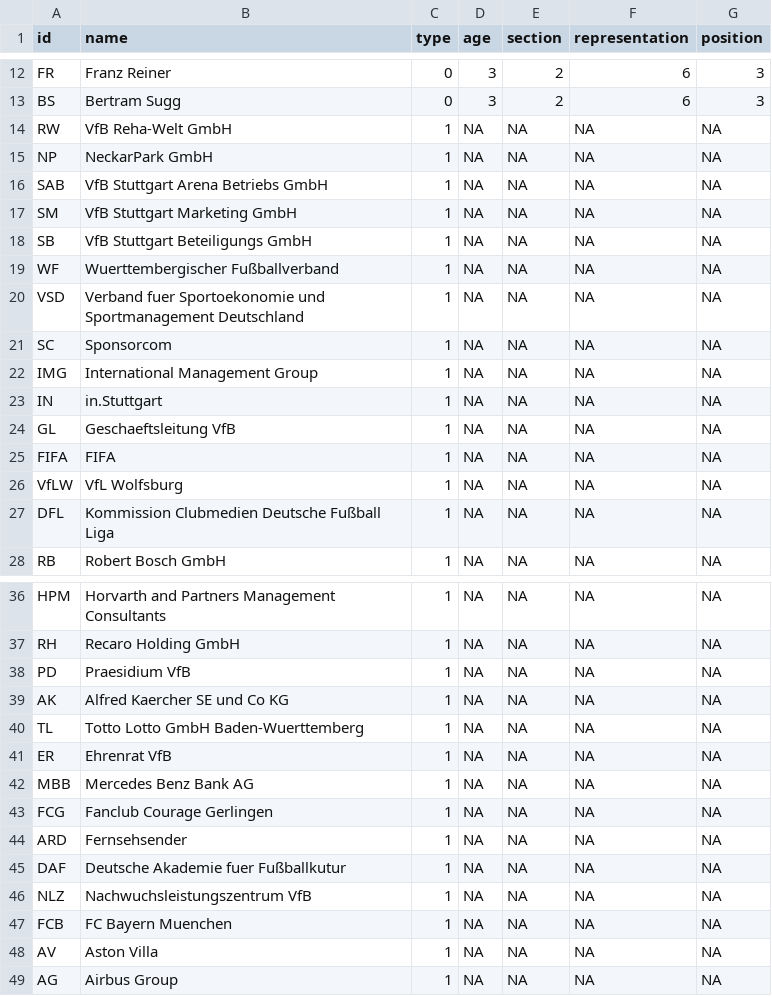
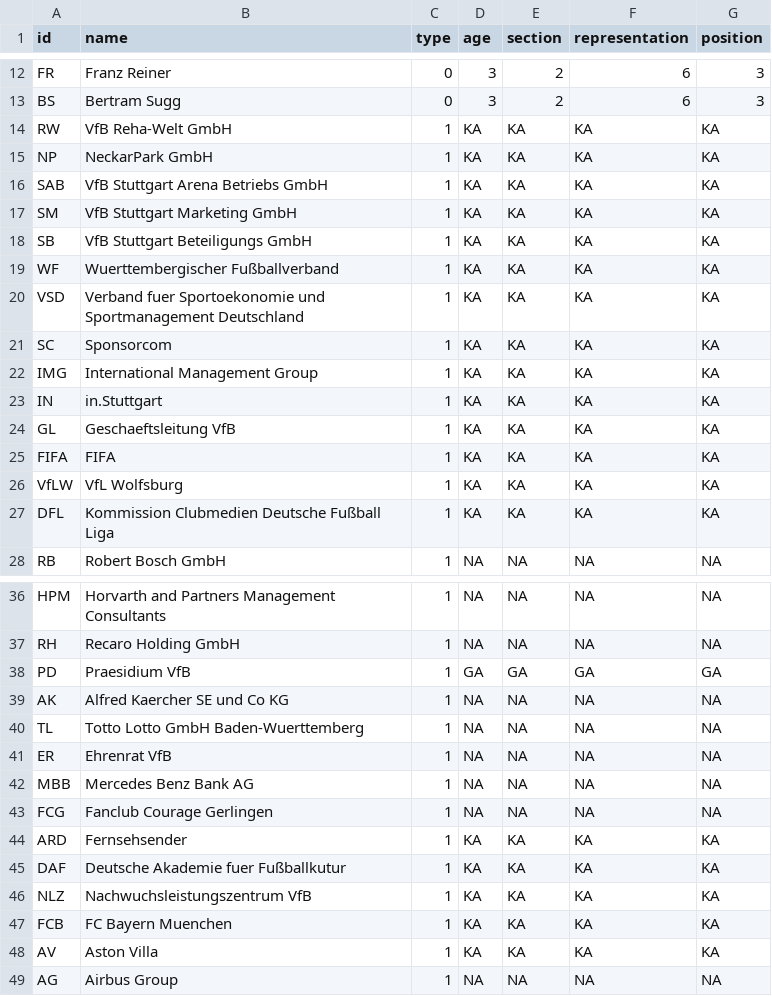
Before and after one commit to bella1398/Testat-VfB-Netzwerk, a CSV file: Edge- und Nodelist/Testat Teil 2 VfB - Nodelist.csv, drawn as a sheet; only a part is shown, gaps mark what is left out.

Commit message:
Add files via upload

```diff
--- a/Edge- und Nodelist/Testat Teil 2 VfB - Nodelist.csv
+++ b/Edge- und Nodelist/Testat Teil 2 VfB - Nodelist.csv
@@ -13,16 +13,16 @@ FR,Franz Reiner,0,3,2,6,3
 BS,Bertram Sugg,0,3,2,6,3
-RW,VfB Reha-Welt GmbH,1,NA,NA,NA,NA
-NP,NeckarPark GmbH,1,NA,NA,NA,NA
-SAB,VfB Stuttgart Arena Betriebs GmbH,1,NA,NA,NA,NA
-SM,VfB Stuttgart Marketing GmbH,1,NA,NA,NA,NA
-SB,VfB Stuttgart Beteiligungs GmbH,1,NA,NA,NA,NA
-WF,Wuerttembergischer Fußballverband,1,NA,NA,NA,NA
-VSD,Verband fuer Sportoekonomie und Sportmanagement Deutschland,1,NA,NA,NA,NA
-SC,Sponsorcom ,1,NA,NA,NA,NA
-IMG,International Management Group,1,NA,NA,NA,NA
-IN,in.Stuttgart,1,NA,NA,NA,NA
-GL,Geschaeftsleitung VfB,1,NA,NA,NA,NA
-FIFA,FIFA,1,NA,NA,NA,NA
-VfLW,VfL Wolfsburg,1,NA,NA,NA,NA
-DFL,Kommission Clubmedien Deutsche Fußball Liga,1,NA,NA,NA,NA
+RW,VfB Reha-Welt GmbH,1,KA,KA,KA,KA
+NP,NeckarPark GmbH,1,KA,KA,KA,KA
+SAB,VfB Stuttgart Arena Betriebs GmbH,1,KA,KA,KA,KA
+SM,VfB Stuttgart Marketing GmbH,1,KA,KA,KA,KA
+SB,VfB Stuttgart Beteiligungs GmbH,1,KA,KA,KA,KA
+WF,Wuerttembergischer Fußballverband,1,KA,KA,KA,KA
+VSD,Verband fuer Sportoekonomie und Sportmanagement Deutschland,1,KA,KA,KA,KA
+SC,Sponsorcom ,1,KA,KA,KA,KA
+IMG,International Management Group,1,KA,KA,KA,KA
+IN,in.Stuttgart,1,KA,KA,KA,KA
+GL,Geschaeftsleitung VfB,1,KA,KA,KA,KA
+FIFA,FIFA,1,KA,KA,KA,KA
+VfLW,VfL Wolfsburg,1,KA,KA,KA,KA
+DFL,Kommission Clubmedien Deutsche Fußball Liga,1,KA,KA,KA,KA
 RB,Robert Bosch GmbH,1,NA,NA,NA,NA
@@ -37,3 +37,3 @@ HPM,Horvarth and Partners Management Consultants,1,NA,NA,NA,NA
 RH,Recaro Holding GmbH,1,NA,NA,NA,NA
-PD,Praesidium VfB,1,NA,NA,NA,NA
+PD,Praesidium VfB,1,GA,GA,GA,GA
 AK,Alfred Kaercher SE und Co KG,1,NA,NA,NA,NA
@@ -43,7 +43,7 @@ MBB,Mercedes Benz Bank AG,1,NA,NA,NA,NA
 FCG,Fanclub Courage Gerlingen ,1,NA,NA,NA,NA
-ARD,Fernsehsender,1,NA,NA,NA,NA
-DAF,Deutsche Akademie fuer Fußballkutur,1,NA,NA,NA,NA
-NLZ,Nachwuchsleistungszentrum VfB,1,NA,NA,NA,NA
-FCB,FC Bayern Muenchen,1,NA,NA,NA,NA
-AV,Aston Villa,1,NA,NA,NA,NA
+ARD,Fernsehsender,1,KA,KA,KA,KA
+DAF,Deutsche Akademie fuer Fußballkutur,1,KA,KA,KA,KA
+NLZ,Nachwuchsleistungszentrum VfB,1,KA,KA,KA,KA
+FCB,FC Bayern Muenchen,1,KA,KA,KA,KA
+AV,Aston Villa,1,KA,KA,KA,KA
 AG,Airbus Group,1,NA,NA,NA,NA
```
